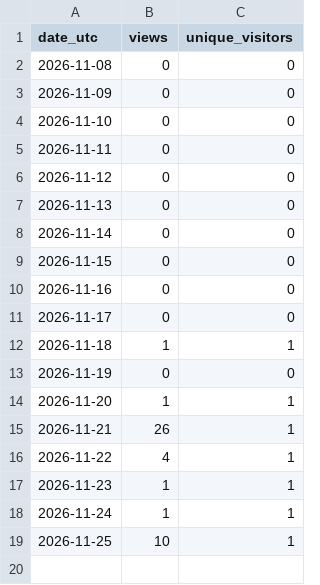
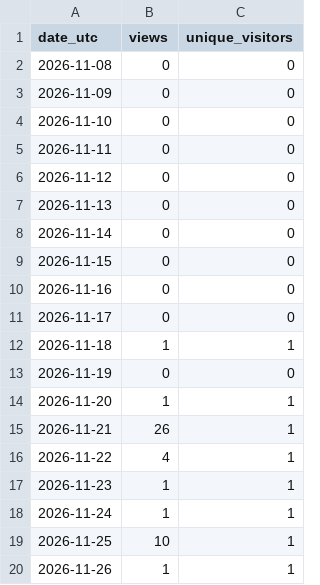
Before and after one commit to WizLiang/LLaMA2-on-OpenLA500, a CSV file: doc/traffic/views.csv, drawn as a sheet; the diff names each change by its address in the sheet, - before the commit and + after, or states it on an @@ line.

```diff
--- a/doc/traffic/views.csv
+++ b/doc/traffic/views.csv
+row 20: 2026-11-26 | 1 | 1
```
Also changed, not shown: doc/traffic/daily.csv, 4 other files.
